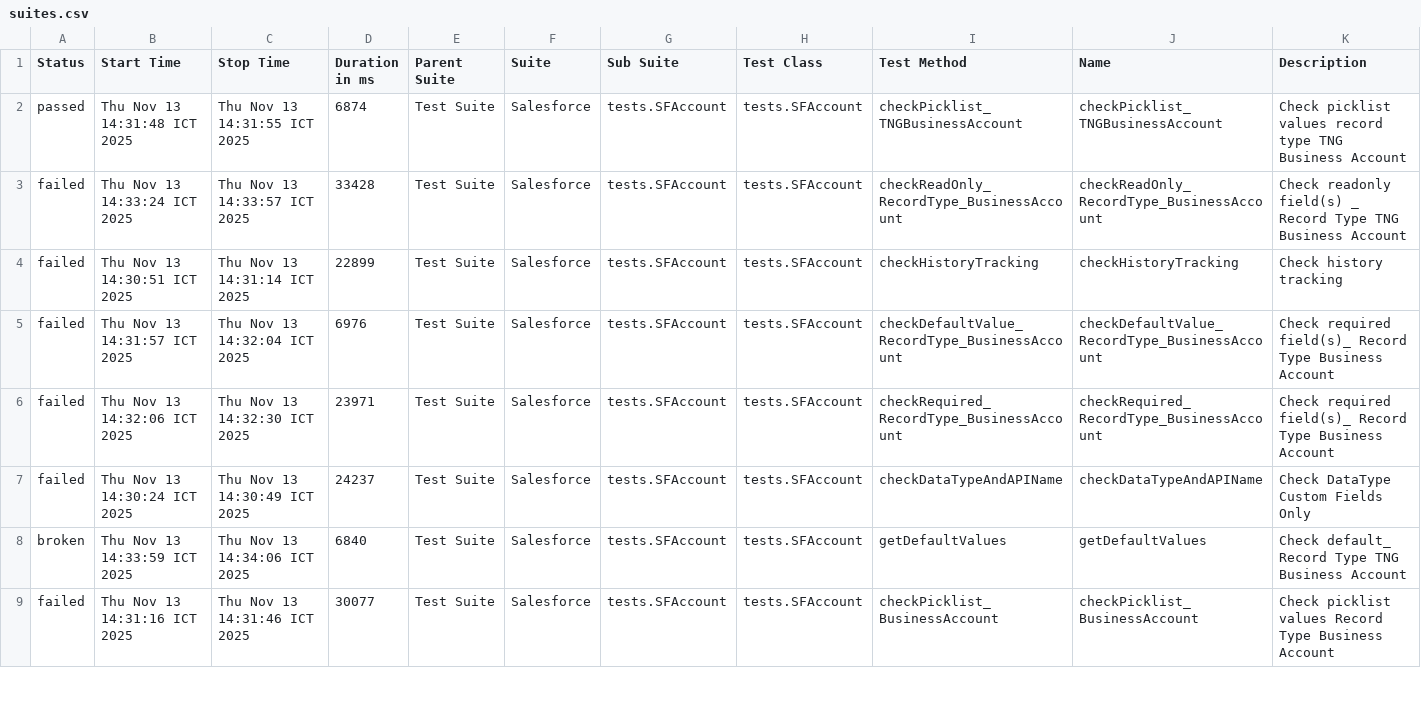
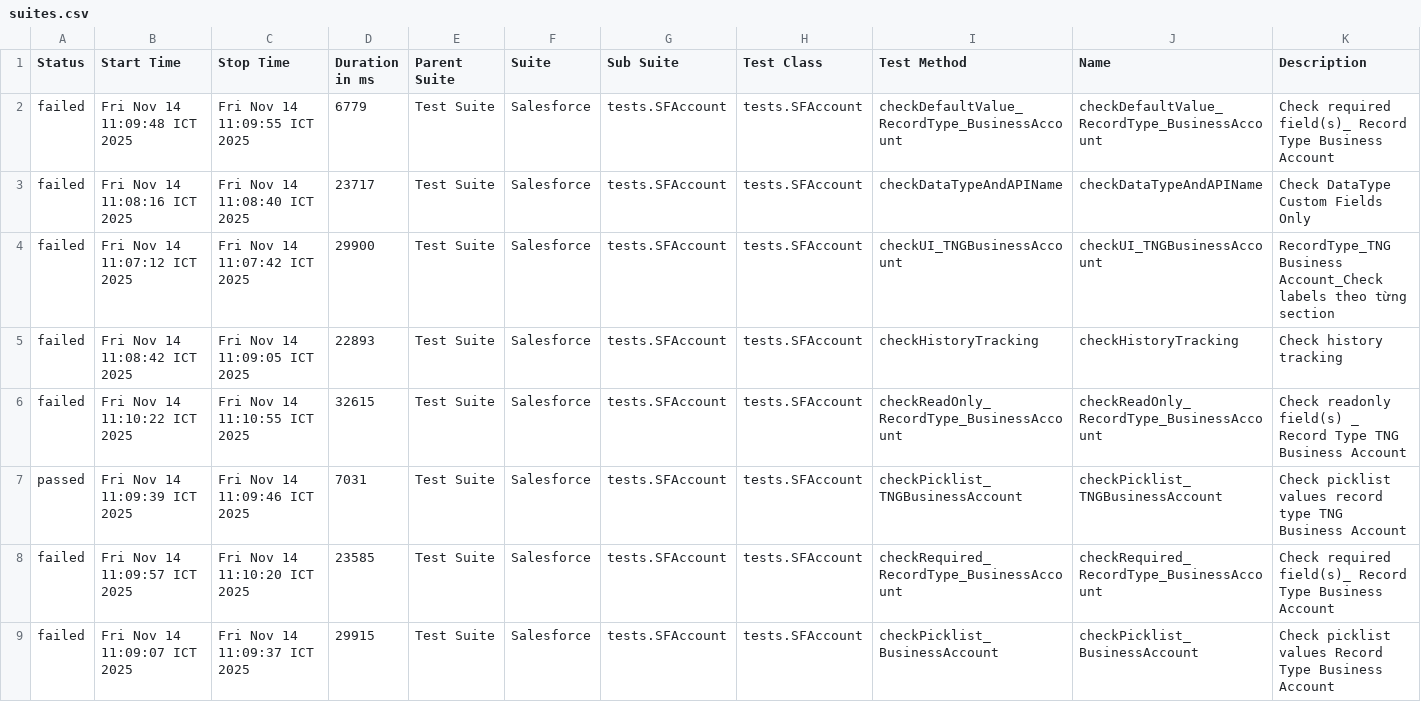
Before and after one commit to vanthongnguyen/AllureReport, a CSV file: nvthong/data/suites.csv, drawn as a sheet; only a part is shown; the diff covers the shown part only.

Commit message:
Update report for branch nvthong at 2025-11-14 11:11:28

```diff
--- a/nvthong/data/suites.csv
+++ b/nvthong/data/suites.csv
@@ -1,9 +1,9 @@
 "Status","Start Time","Stop Time","Duration in ms","Parent Suite","Suite","Sub Suite","Test Class","Test Method","Name","Description"
-"passed","Thu Nov 13 14:31:48 ICT 2025","Thu Nov 13 14:31:55 ICT 2025","6874","Test Suite","Salesforce","tests.SFAccount","tests.SFAccount","checkPicklist_TNGBusinessAccount","checkPicklist_TNGBusinessAccount","Check picklist values record type TNG Business Account"
-"failed","Thu Nov 13 14:33:24 ICT 2025","Thu Nov 13 14:33:57 ICT 2025","33428","Test Suite","Salesforce","tests.SFAccount","tests.SFAccount","checkReadOnly_RecordType_BusinessAccount","checkReadOnly_RecordType_BusinessAccount","Check readonly field(s) _ Record Type TNG Business Account"
-"failed","Thu Nov 13 14:30:51 ICT 2025","Thu Nov 13 14:31:14 ICT 2025","22899","Test Suite","Salesforce","tests.SFAccount","tests.SFAccount","checkHistoryTracking","checkHistoryTracking","Check history tracking"
-"failed","Thu Nov 13 14:31:57 ICT 2025","Thu Nov 13 14:32:04 ICT 2025","6976","Test Suite","Salesforce","tests.SFAccount","tests.SFAccount","checkDefaultValue_RecordType_BusinessAccount","checkDefaultValue_RecordType_BusinessAccount","Check required field(s)_ Record Type Business Account"
-"failed","Thu Nov 13 14:32:06 ICT 2025","Thu Nov 13 14:32:30 ICT 2025","23971","Test Suite","Salesforce","tests.SFAccount","tests.SFAccount","checkRequired_RecordType_BusinessAccount","checkRequired_RecordType_BusinessAccount","Check required field(s)_ Record Type Business Account"
-"failed","Thu Nov 13 14:30:24 ICT 2025","Thu Nov 13 14:30:49 ICT 2025","24237","Test Suite","Salesforce","tests.SFAccount","tests.SFAccount","checkDataTypeAndAPIName","checkDataTypeAndAPIName","Check DataType Custom Fields Only"
-"broken","Thu Nov 13 14:33:59 ICT 2025","Thu Nov 13 14:34:06 ICT 2025","6840","Test Suite","Salesforce","tests.SFAccount","tests.SFAccount","getDefaultValues","getDefaultValues","Check default_ Record Type TNG Business Account"
-"failed","Thu Nov 13 14:31:16 ICT 2025","Thu Nov 13 14:31:46 ICT 2025","30077","Test Suite","Salesforce","tests.SFAccount","tests.SFAccount","checkPicklist_BusinessAccount","checkPicklist_BusinessAccount","Check picklist values Record Type Business Account"
+"failed","Fri Nov 14 11:09:48 ICT 2025","Fri Nov 14 11:09:55 ICT 2025","6779","Test Suite","Salesforce","tests.SFAccount","tests.SFAccount","checkDefaultValue_RecordType_BusinessAccount","checkDefaultValue_RecordType_BusinessAccount","Check required field(s)_ Record Type Business Account"
+"failed","Fri Nov 14 11:08:16 ICT 2025","Fri Nov 14 11:08:40 ICT 2025","23717","Test Suite","Salesforce","tests.SFAccount","tests.SFAccount","checkDataTypeAndAPIName","checkDataTypeAndAPIName","Check DataType Custom Fields Only"
+"failed","Fri Nov 14 11:07:12 ICT 2025","Fri Nov 14 11:07:42 ICT 2025","29900","Test Suite","Salesforce","tests.SFAccount","tests.SFAccount","checkUI_TNGBusinessAccount","checkUI_TNGBusinessAccount","RecordType_TNG Business Account_Check labels theo từng section"
+"failed","Fri Nov 14 11:08:42 ICT 2025","Fri Nov 14 11:09:05 ICT 2025","22893","Test Suite","Salesforce","tests.SFAccount","tests.SFAccount","checkHistoryTracking","checkHistoryTracking","Check history tracking"
+"failed","Fri Nov 14 11:10:22 ICT 2025","Fri Nov 14 11:10:55 ICT 2025","32615","Test Suite","Salesforce","tests.SFAccount","tests.SFAccount","checkReadOnly_RecordType_BusinessAccount","checkReadOnly_RecordType_BusinessAccount","Check readonly field(s) _ Record Type TNG Business Account"
+"passed","Fri Nov 14 11:09:39 ICT 2025","Fri Nov 14 11:09:46 ICT 2025","7031","Test Suite","Salesforce","tests.SFAccount","tests.SFAccount","checkPicklist_TNGBusinessAccount","checkPicklist_TNGBusinessAccount","Check picklist values record type TNG Business Account"
+"failed","Fri Nov 14 11:09:57 ICT 2025","Fri Nov 14 11:10:20 ICT 2025","23585","Test Suite","Salesforce","tests.SFAccount","tests.SFAccount","checkRequired_RecordType_BusinessAccount","checkRequired_RecordType_BusinessAccount","Check required field(s)_ Record Type Business Account"
+"failed","Fri Nov 14 11:09:07 ICT 2025","Fri Nov 14 11:09:37 ICT 2025","29915","Test Suite","Salesforce","tests.SFAccount","tests.SFAccount","checkPicklist_BusinessAccount","checkPicklist_BusinessAccount","Check picklist values Record Type Business Account"
```
Also changed, not shown: 4 removed rows and 3 edited cells elsewhere in this file, 53 other files.
